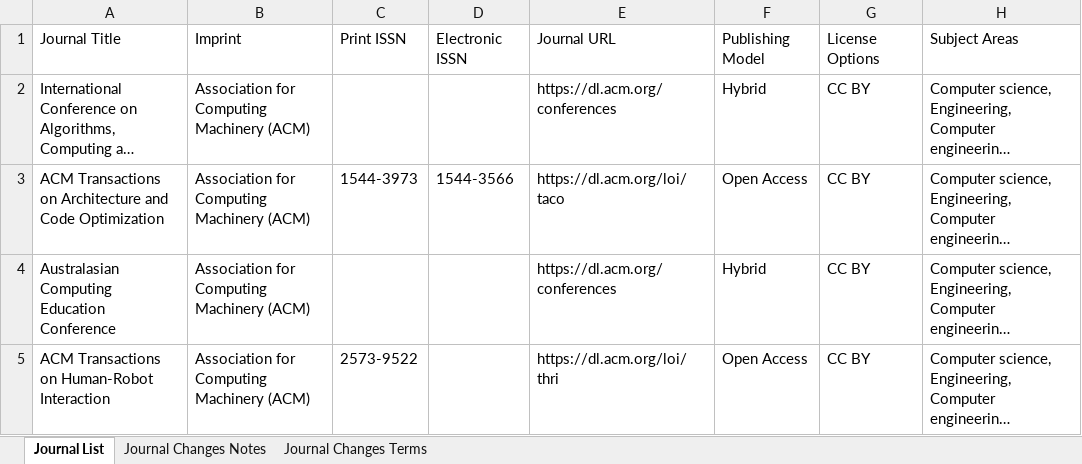
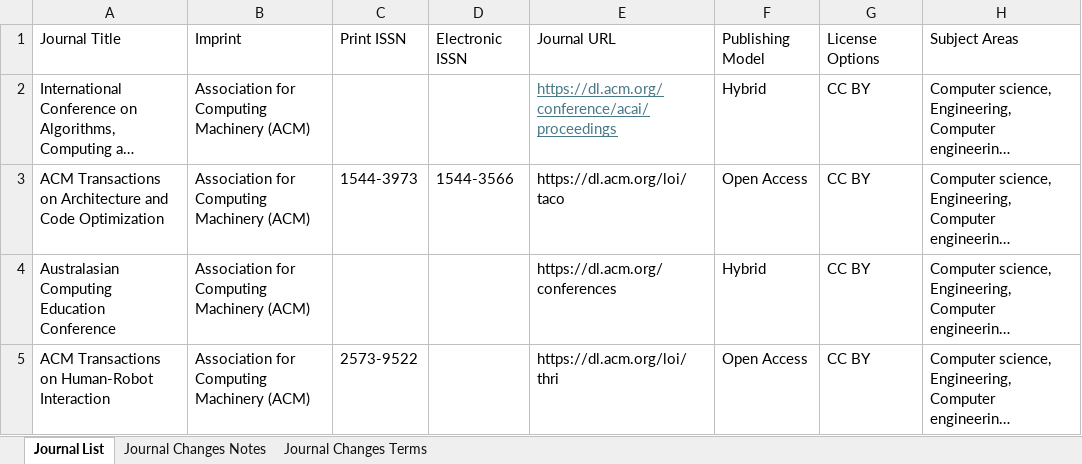
Before and after one commit to SciFreeOrg/UK-CoP, an Excel workbook: UK_CoP_TitleLists/ACM_HybridOpen_scifreeimport.xlsx, sheet Journal List, drawn as a sheet; only a part is shown; long unchanged cells end in …; values as stored, in another font and other column widths than the file's, no borders; table styles not drawn; the diff names each change by its address in the sheet, - before the commit and + after, or states it on an @@ line.

Commit message:
ACM_HybridOpen_scifreeimport 250324

```diff
--- a/UK_CoP_TitleLists/ACM_HybridOpen_scifreeimport.xlsx (sheet Journal List)
+++ b/UK_CoP_TitleLists/ACM_HybridOpen_scifreeimport.xlsx (sheet Journal List)
-E2: https://dl.acm.org/conferences
+E2: https://dl.acm.org/conference/acai/proceedings
@@ E2 underline: off → on, text colour: black → #467886 @@
```
